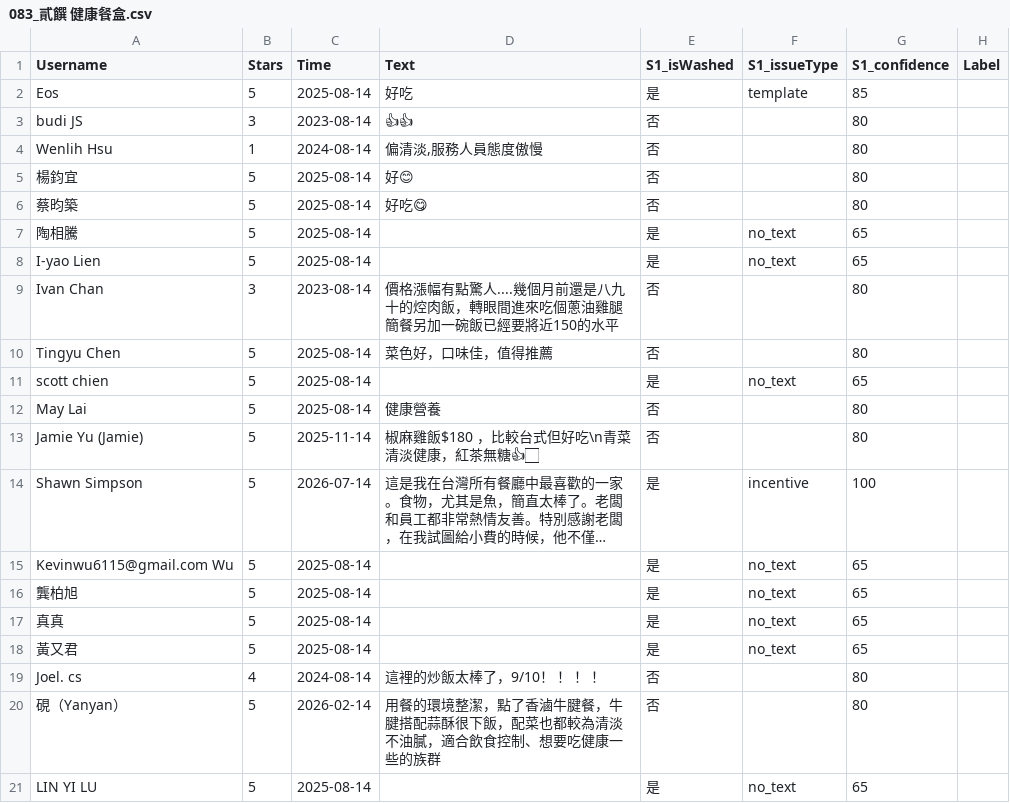
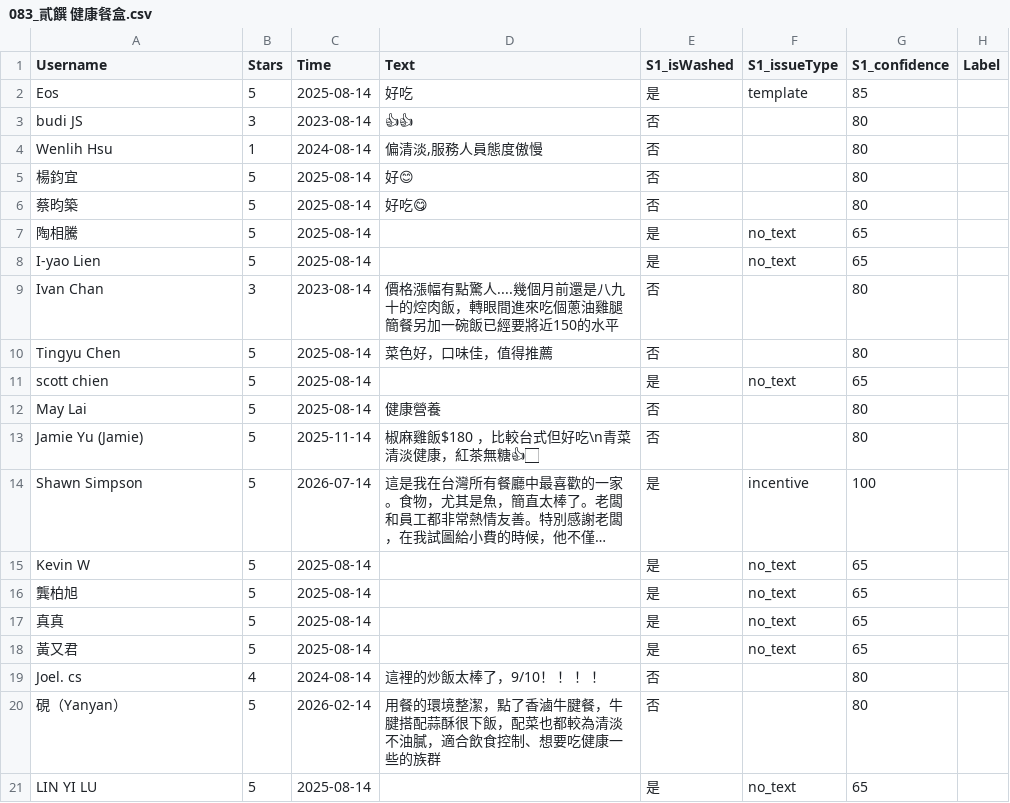
Before and after one commit to yiyi42205-ops/TTTTTTUUURREE, a CSV file: eval/ground_truth_labeling/083_貳饌 健康餐盒.csv, drawn as a sheet; long unchanged cells end in …; the diff names each change by its address in the sheet, - before the commit and + after, or states it on an @@ line.

```diff
--- a/eval/ground_truth_labeling/083_貳饌 健康餐盒.csv
+++ b/eval/ground_truth_labeling/083_貳饌 健康餐盒.csv
-A15 (Username): Kevinwu6115@gmail.com Wu
+A15 (Username): Kevin W
```
Also changed, not shown: restaurant_data/餐廳__有洗/立馬吃一鍋 仁愛店.csv, 11 other files.
